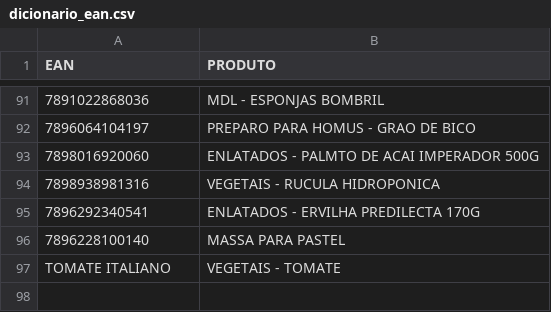
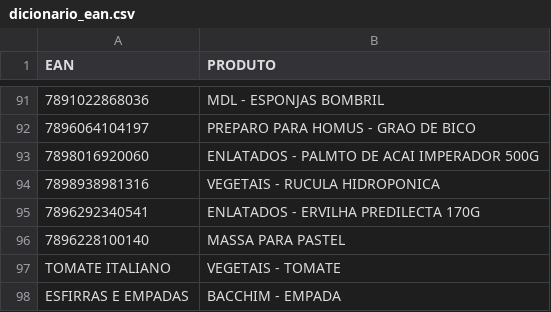
Before and after one commit to henriquemattioli-alt/PAO-DURO, a CSV file: dicionario_ean.csv, drawn as a sheet; only a part is shown, gaps mark what is left out; the diff names each change by its address in the sheet, - before the commit and + after, or states it on an @@ line.

Commit message:
Update dicionario_ean.csv

```diff
--- a/dicionario_ean.csv
+++ b/dicionario_ean.csv
+row 98: ESFIRRAS E EMPADAS | BACCHIM - EMPADA
```
